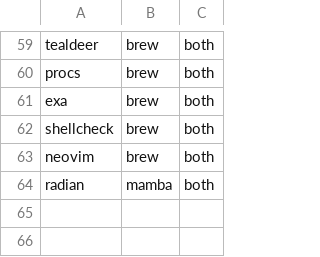
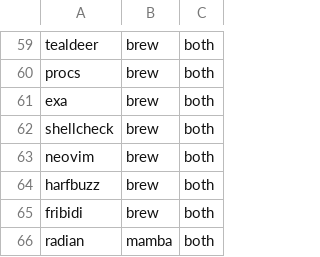
Before and after one commit to phrmendes/dotfiles, a CSV file: programs.csv, drawn as a sheet; only a part is shown, gaps mark what is left out; the diff names each change by its address in the sheet, - before the commit and + after, or states it on an @@ line.

Commit message:
Adding missing libs.

```diff
--- a/programs.csv
+++ b/programs.csv
+row 64: harfbuzz | brew | both
+row 65: fribidi | brew | both
```
